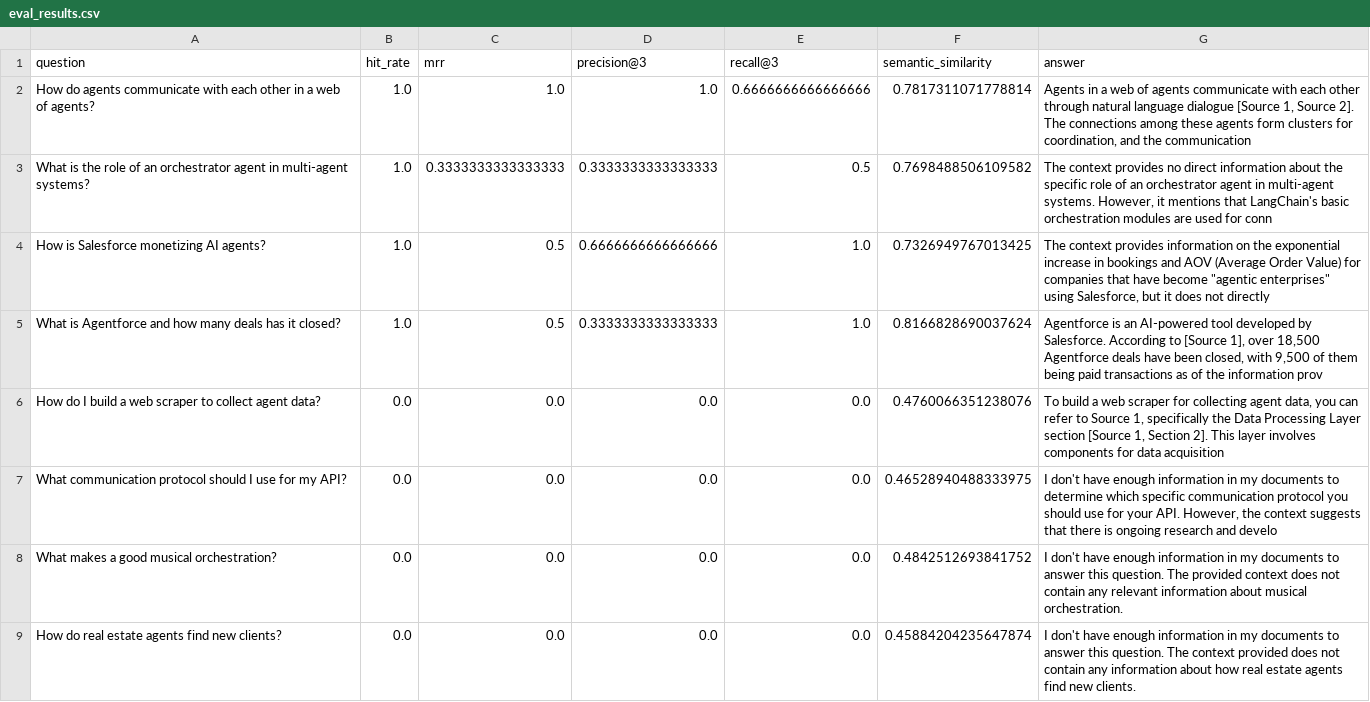
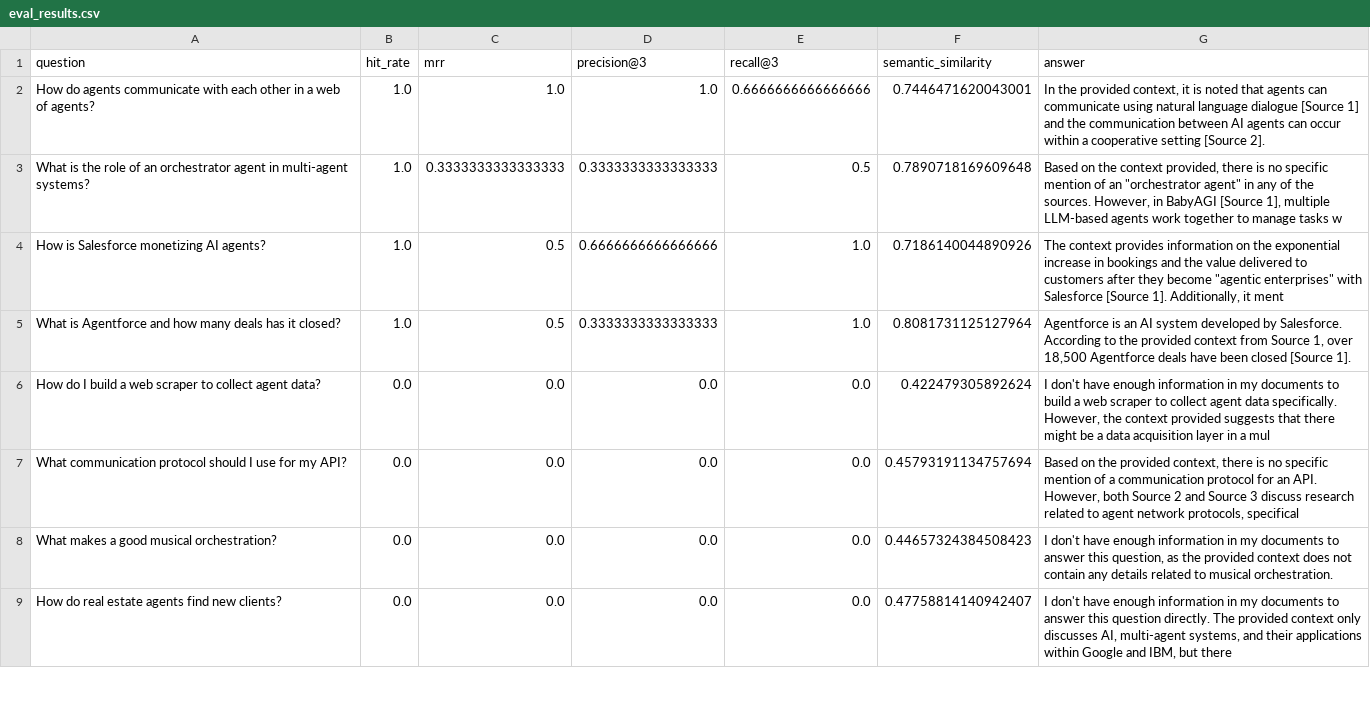
Before and after one commit to rucheese-builds/rag-app-ask-my-docs, a CSV file: evaluation/eval_results.csv, drawn as a sheet; only a part is shown; the diff covers the shown part only.

```diff
--- a/evaluation/eval_results.csv
+++ b/evaluation/eval_results.csv
@@ -1,9 +1,9 @@
 question,hit_rate,mrr,precision@3,recall@3,semantic_similarity,answer
-How do agents communicate with each other in a web of agents?,1.0,1.0,1.0,0.6666666666666666,0.7817311071778814," Agents in a web of agents communicate with each other through natural language dialogue [Source 1, Source 2]. The connections among these agents form clusters for coordination, and the communication "
-What is the role of an orchestrator agent in multi-agent systems?,1.0,0.3333333333333333,0.3333333333333333,0.5,0.7698488506109582," The context provides no direct information about the specific role of an orchestrator agent in multi-agent systems. However, it mentions that LangChain's basic orchestration modules are used for conn"
-How is Salesforce monetizing AI agents?,1.0,0.5,0.6666666666666666,1.0,0.7326949767013425," The context provides information on the exponential increase in bookings and AOV (Average Order Value) for companies that have become ""agentic enterprises"" using Salesforce, but it does not directly "
-What is Agentforce and how many deals has it closed?,1.0,0.5,0.3333333333333333,1.0,0.8166828690037624," Agentforce is an AI-powered tool developed by Salesforce. According to [Source 1], over 18,500 Agentforce deals have been closed, with 9,500 of them being paid transactions as of the information prov"
-How do I build a web scraper to collect agent data?,0.0,0.0,0.0,0.0,0.4760066351238076," To build a web scraper for collecting agent data, you can refer to Source 1, specifically the Data Processing Layer section [Source 1, Section 2]. This layer involves components for data acquisition "
-What communication protocol should I use for my API?,0.0,0.0,0.0,0.0,0.46528940488333975," I don't have enough information in my documents to determine which specific communication protocol you should use for your API. However, the context suggests that there is ongoing research and develo"
-What makes a good musical orchestration?,0.0,0.0,0.0,0.0,0.4842512693841752, I don't have enough information in my documents to answer this question. The provided context does not contain any relevant information about musical orchestration.
-How do real estate agents find new clients?,0.0,0.0,0.0,0.0,0.45884204235647874, I don't have enough information in my documents to answer this question. The context provided does not contain any information about how real estate agents find new clients.
+How do agents communicate with each other in a web of agents?,1.0,1.0,1.0,0.6666666666666666,0.7446471620043001," In the provided context, it is noted that agents can communicate using natural language dialogue [Source 1] and the communication between AI agents can occur within a cooperative setting [Source 2]. "
+What is the role of an orchestrator agent in multi-agent systems?,1.0,0.3333333333333333,0.3333333333333333,0.5,0.7890718169609648," Based on the context provided, there is no specific mention of an ""orchestrator agent"" in any of the sources. However, in BabyAGI [Source 1], multiple LLM-based agents work together to manage tasks w"
+How is Salesforce monetizing AI agents?,1.0,0.5,0.6666666666666666,1.0,0.7186140044890926," The context provides information on the exponential increase in bookings and the value delivered to customers after they become ""agentic enterprises"" with Salesforce [Source 1]. Additionally, it ment"
+What is Agentforce and how many deals has it closed?,1.0,0.5,0.3333333333333333,1.0,0.8081731125127964," Agentforce is an AI system developed by Salesforce. According to the provided context from Source 1, over 18,500 Agentforce deals have been closed [Source 1]."
+How do I build a web scraper to collect agent data?,0.0,0.0,0.0,0.0,0.422479305892624," I don't have enough information in my documents to build a web scraper to collect agent data specifically. However, the context provided suggests that there might be a data acquisition layer in a mul"
+What communication protocol should I use for my API?,0.0,0.0,0.0,0.0,0.45793191134757694," Based on the provided context, there is no specific mention of a communication protocol for an API. However, both Source 2 and Source 3 discuss research related to agent network protocols, specifical"
+What makes a good musical orchestration?,0.0,0.0,0.0,0.0,0.44657324384508423," I don't have enough information in my documents to answer this question, as the provided context does not contain any details related to musical orchestration."
+How do real estate agents find new clients?,0.0,0.0,0.0,0.0,0.47758814140942407," I don't have enough information in my documents to answer this question directly. The provided context only discusses AI, multi-agent systems, and their applications within Google and IBM, but there "
```
Also changed, not shown: 2 added rows and 10 edited cells elsewhere in this file, 2 other files.
